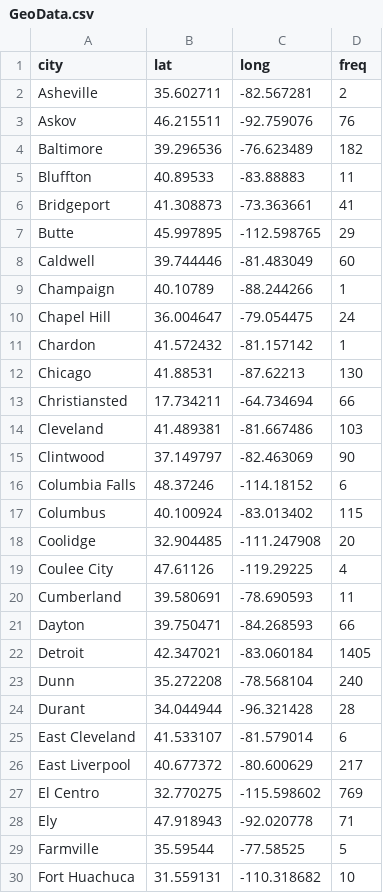
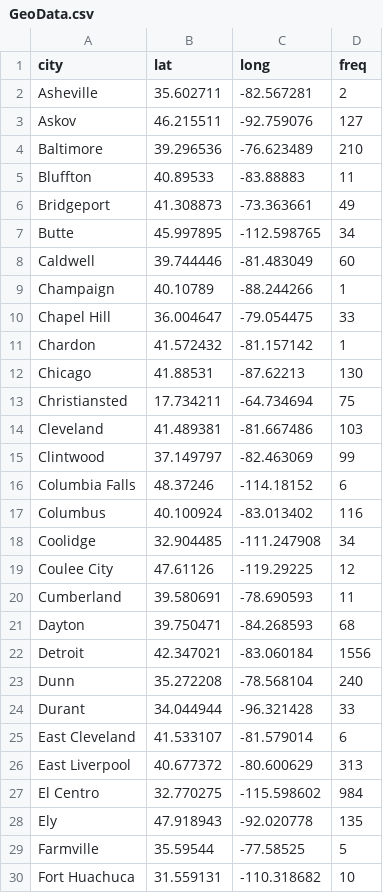
Before and after one commit to ksunyan/usa-soviet-news-viz, a CSV file: website/static/GeoData.csv, drawn as a sheet; only a part is shown; the diff covers the shown part only.

```diff
--- a/website/static/GeoData.csv
+++ b/website/static/GeoData.csv
@@ -2,28 +2,28 @@ city,lat,long,freq
 Asheville,35.602711,-82.567281,2
-Askov,46.215511,-92.759076,76
-Baltimore,39.296536,-76.623489,182
+Askov,46.215511,-92.759076,127
+Baltimore,39.296536,-76.623489,210
 Bluffton,40.89533,-83.88883,11
-Bridgeport,41.308873,-73.363661,41
-Butte,45.997895,-112.598765,29
+Bridgeport,41.308873,-73.363661,49
+Butte,45.997895,-112.598765,34
 Caldwell,39.744446,-81.483049,60
 Champaign,40.10789,-88.244266,1
-Chapel Hill,36.004647,-79.054475,24
+Chapel Hill,36.004647,-79.054475,33
 Chardon,41.572432,-81.157142,1
 Chicago,41.88531,-87.62213,130
-Christiansted,17.734211,-64.734694,66
+Christiansted,17.734211,-64.734694,75
 Cleveland,41.489381,-81.667486,103
-Clintwood,37.149797,-82.463069,90
+Clintwood,37.149797,-82.463069,99
 Columbia Falls,48.37246,-114.18152,6
-Columbus,40.100924,-83.013402,115
-Coolidge,32.904485,-111.247908,20
-Coulee City,47.61126,-119.29225,4
+Columbus,40.100924,-83.013402,116
+Coolidge,32.904485,-111.247908,34
+Coulee City,47.61126,-119.29225,12
 Cumberland,39.580691,-78.690593,11
-Dayton,39.750471,-84.268593,66
-Detroit,42.347021,-83.060184,1405
+Dayton,39.750471,-84.268593,68
+Detroit,42.347021,-83.060184,1556
 Dunn,35.272208,-78.568104,240
-Durant,34.044944,-96.321428,28
+Durant,34.044944,-96.321428,33
 East Cleveland,41.533107,-81.579014,6
-East Liverpool,40.677372,-80.600629,217
-El Centro,32.770275,-115.598602,769
-Ely,47.918943,-92.020778,71
+East Liverpool,40.677372,-80.600629,313
+El Centro,32.770275,-115.598602,984
+Ely,47.918943,-92.020778,135
 Farmville,35.59544,-77.58525,5
```
Also changed, not shown: 3 added rows and 45 edited cells elsewhere in this file, 10 other files.
